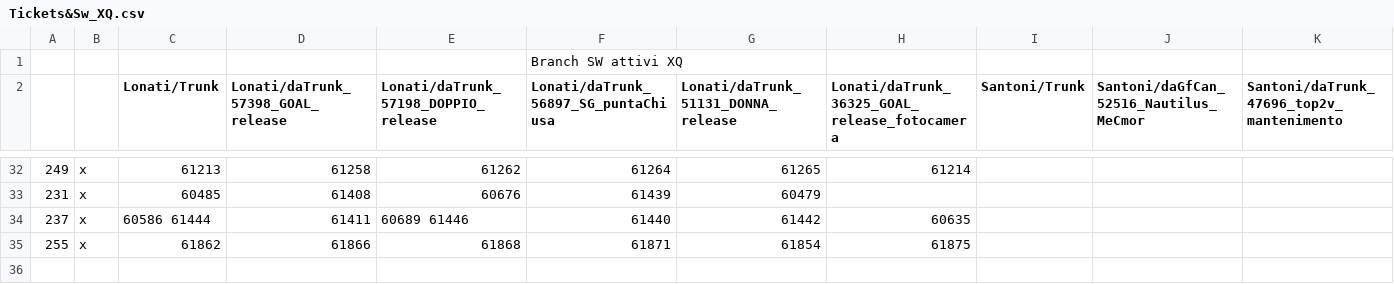
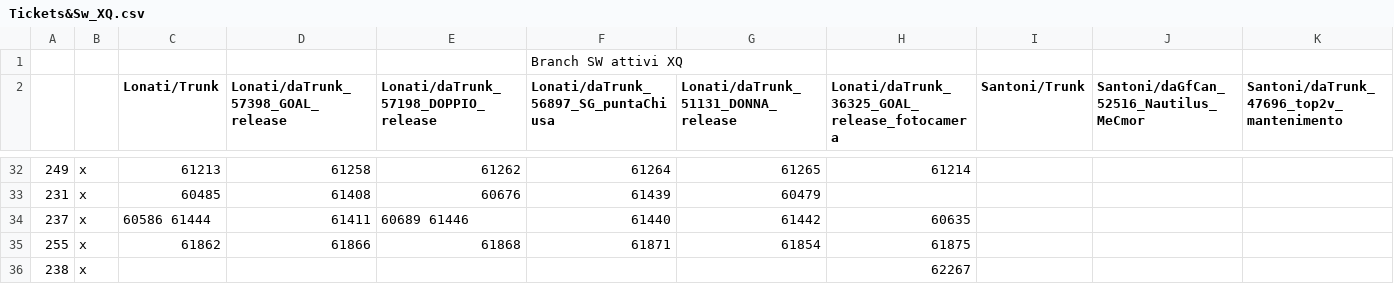
Before and after one commit to foffux/TicketsManagement, a CSV file: Tickets&Sw_XQ.csv, drawn as a sheet; only a part is shown, gaps mark what is left out; the diff names each change by its address in the sheet, - before the commit and + after, or states it on an @@ line.

Commit message:
Aggiunto ticket 238 per XQ

```diff
--- a/Tickets&Sw_XQ.csv
+++ b/Tickets&Sw_XQ.csv
+row 36: 238 | x |  |  |  |  |  | 62267
```
